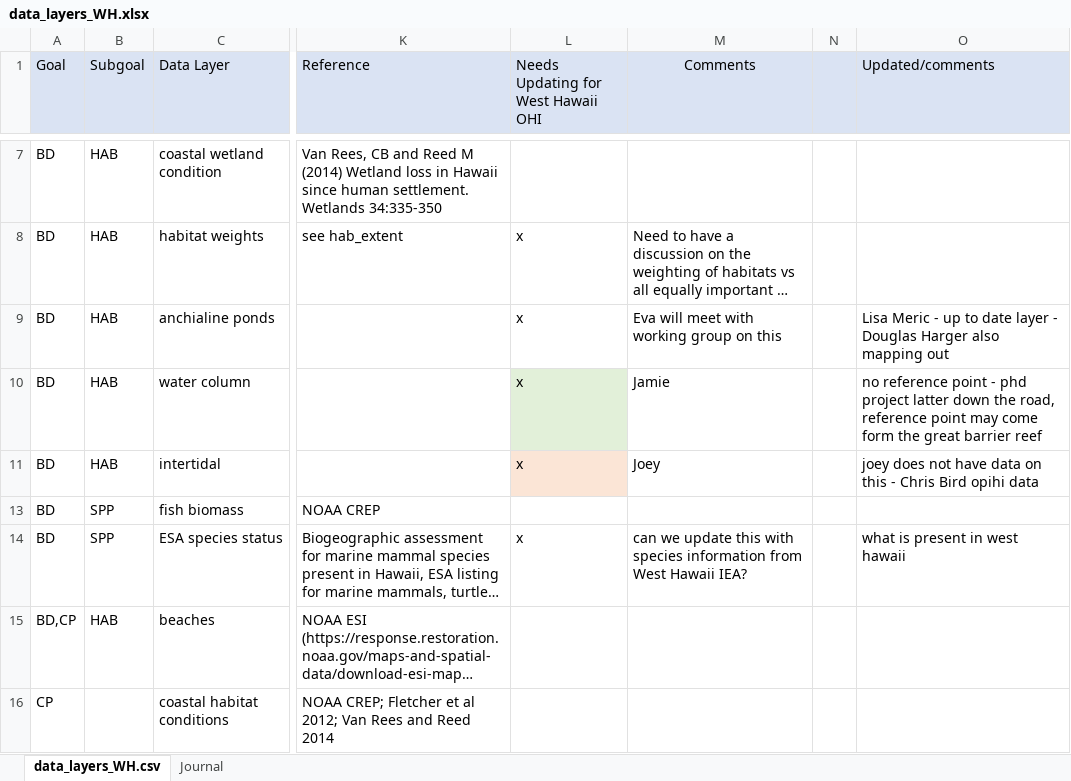
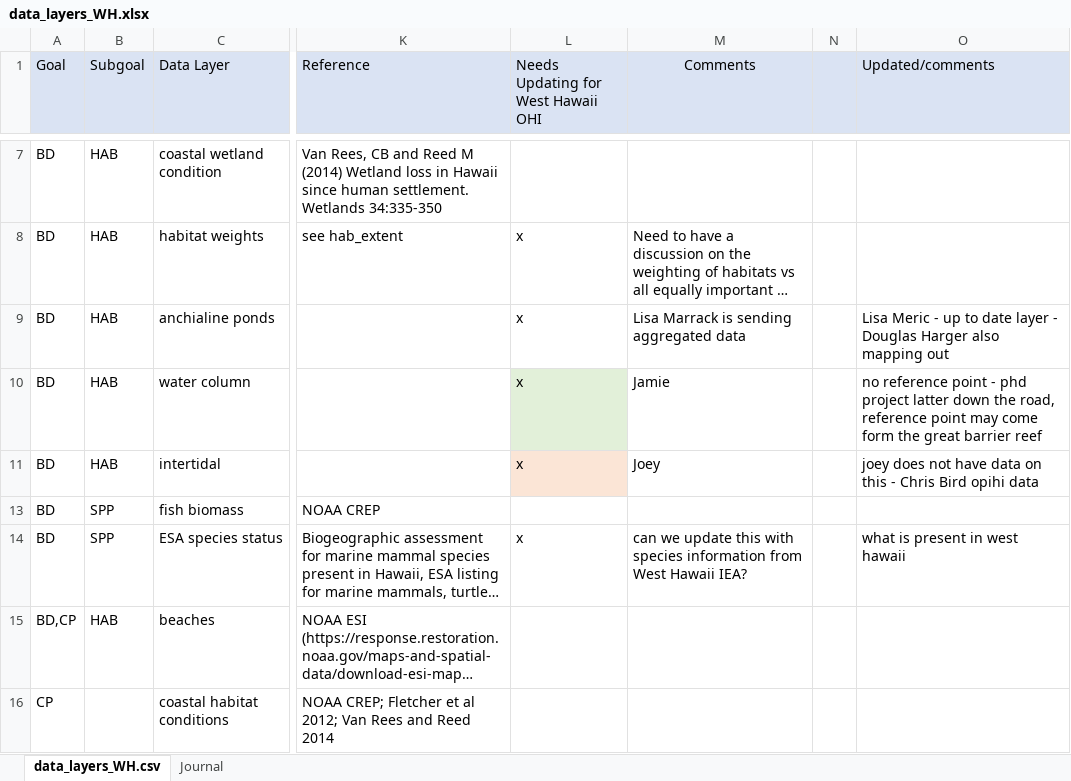
Before and after one commit to OHI-Science/whi, an Excel workbook: prep_whi/data_layers_WH.xlsx, sheet data_layers_WH.csv, drawn as a sheet; only a part is shown, gaps mark what is left out; long unchanged cells end in …; values as stored, in another font and other column widths than the file's, no borders; the diff names each change by its address in the sheet, - before the commit and + after, or states it on an @@ line.

```diff
--- a/prep_whi/data_layers_WH.xlsx (sheet data_layers_WH.csv)
+++ b/prep_whi/data_layers_WH.xlsx (sheet data_layers_WH.csv)
-M9 (Comments): Eva will meet with working group on this
+M9 (Comments): Lisa Marrack is sending aggregated data
```
Also changed, not shown: sheet Journal, 2 other files.
